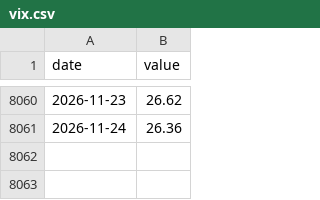
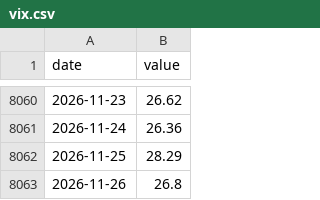
Before and after one commit to adveetag-sys/macro-dashboard, a CSV file: data/raw/vix.csv, drawn as a sheet; only a part is shown, gaps mark what is left out; the diff names each change by its address in the sheet, - before the commit and + after, or states it on an @@ line.

Commit message:
Data update 2026-11-27

```diff
--- a/data/raw/vix.csv
+++ b/data/raw/vix.csv
+row 8062: 2026-11-25 | 28.29
+row 8063: 2026-11-26 | 26.8
```
Also changed, not shown: data/raw/invix.csv, data/raw/ndx.csv, 15 other files.
